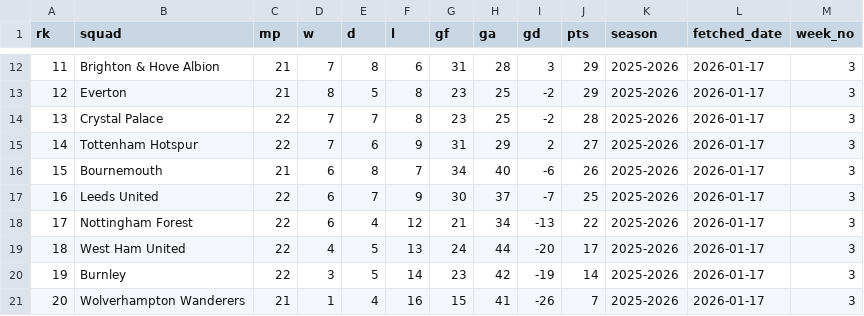
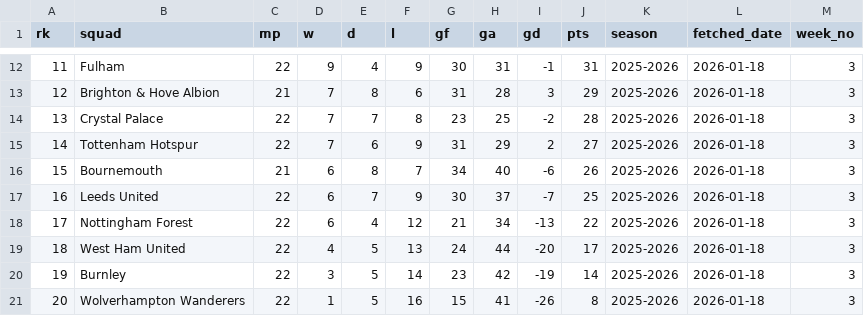
Before and after one commit to stiles/english-football-leagues, a CSV file: data/table/season_snapshots/epl_table_latest_year_2026_week_3.csv, drawn as a sheet; only a part is shown, gaps mark what is left out; the diff covers the shown part only.

```diff
--- a/data/table/season_snapshots/epl_table_latest_year_2026_week_3.csv
+++ b/data/table/season_snapshots/epl_table_latest_year_2026_week_3.csv
@@ -12,10 +12,10 @@ rk,squad,mp,w,d,l,gf,ga,gd,pts,season,fetched_date,week_no
-11,Brighton & Hove Albion,21,7,8,6,31,28,3,29,2025-2026,2026-01-17,3
-12,Everton,21,8,5,8,23,25,-2,29,2025-2026,2026-01-17,3
-13,Crystal Palace,22,7,7,8,23,25,-2,28,2025-2026,2026-01-17,3
-14,Tottenham Hotspur,22,7,6,9,31,29,2,27,2025-2026,2026-01-17,3
-15,Bournemouth,21,6,8,7,34,40,-6,26,2025-2026,2026-01-17,3
-16,Leeds United,22,6,7,9,30,37,-7,25,2025-2026,2026-01-17,3
-17,Nottingham Forest,22,6,4,12,21,34,-13,22,2025-2026,2026-01-17,3
-18,West Ham United,22,4,5,13,24,44,-20,17,2025-2026,2026-01-17,3
-19,Burnley,22,3,5,14,23,42,-19,14,2025-2026,2026-01-17,3
-20,Wolverhampton Wanderers,21,1,4,16,15,41,-26,7,2025-2026,2026-01-17,3
+11,Fulham,22,9,4,9,30,31,-1,31,2025-2026,2026-01-18,3
+12,Brighton & Hove Albion,21,7,8,6,31,28,3,29,2025-2026,2026-01-18,3
+13,Crystal Palace,22,7,7,8,23,25,-2,28,2025-2026,2026-01-18,3
+14,Tottenham Hotspur,22,7,6,9,31,29,2,27,2025-2026,2026-01-18,3
+15,Bournemouth,21,6,8,7,34,40,-6,26,2025-2026,2026-01-18,3
+16,Leeds United,22,6,7,9,30,37,-7,25,2025-2026,2026-01-18,3
+17,Nottingham Forest,22,6,4,12,21,34,-13,22,2025-2026,2026-01-18,3
+18,West Ham United,22,4,5,13,24,44,-20,17,2025-2026,2026-01-18,3
+19,Burnley,22,3,5,14,23,42,-19,14,2025-2026,2026-01-18,3
+20,Wolverhampton Wanderers,22,1,5,16,15,41,-26,8,2025-2026,2026-01-18,3
```
Also changed, not shown: 36 edited cells elsewhere in this file, 2 other files.
